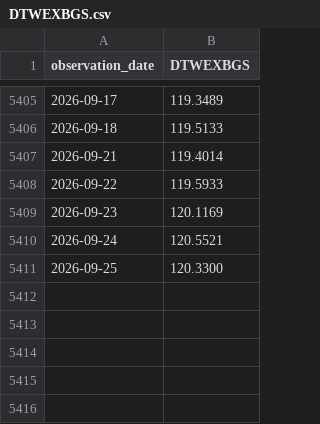
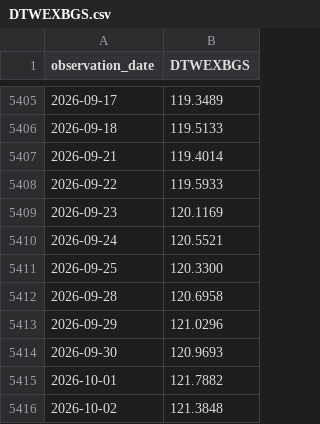
Before and after one commit to seyoungpark12/-, a CSV file: data/raw/DTWEXBGS.csv, drawn as a sheet; only a part is shown, gaps mark what is left out; the diff names each change by its address in the sheet, - before the commit and + after, or states it on an @@ line.

Commit message:
chore: update data snapshot

```diff
--- a/data/raw/DTWEXBGS.csv
+++ b/data/raw/DTWEXBGS.csv
+row 5412: 2026-09-28 | 120.6958
+row 5413: 2026-09-29 | 121.0296
+row 5414: 2026-09-30 | 120.9693
+row 5415: 2026-10-01 | 121.7882
+row 5416: 2026-10-02 | 121.3848
```
Also changed, not shown: data/raw/BAA10Y.csv, data/raw/DFF.csv, 7 other files.
